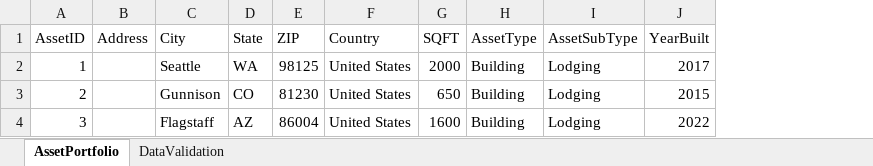
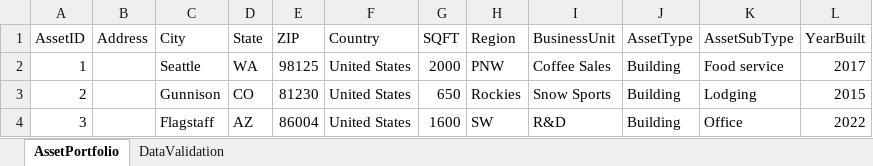
Before and after one commit to Brandon-mcn/ghgtools, an Excel workbook: ghgtools_AssetPortfolio_V1.xlsx, sheet AssetPortfolio, drawn as a sheet; values as stored, in another font and other column widths than the file's, no borders; table styles not drawn; addresses are those after the commit; the diff names each change by its address in the sheet, - before the commit and + after, or states it on an @@ line.

```diff
--- a/ghgtools_AssetPortfolio_V1.xlsx (sheet AssetPortfolio)
+++ b/ghgtools_AssetPortfolio_V1.xlsx (sheet AssetPortfolio)
+column H (Region), rows 2-4: PNW | Rockies | SW
+column I (BusinessUnit), rows 2-4: Coffee Sales | Snow Sports | R&D
-K2 (AssetSubType): Lodging
+K2 (AssetSubType): Food service
-K4 (AssetSubType): Lodging
+K4 (AssetSubType): Office
```
Also changed, not shown: 4 other files.
